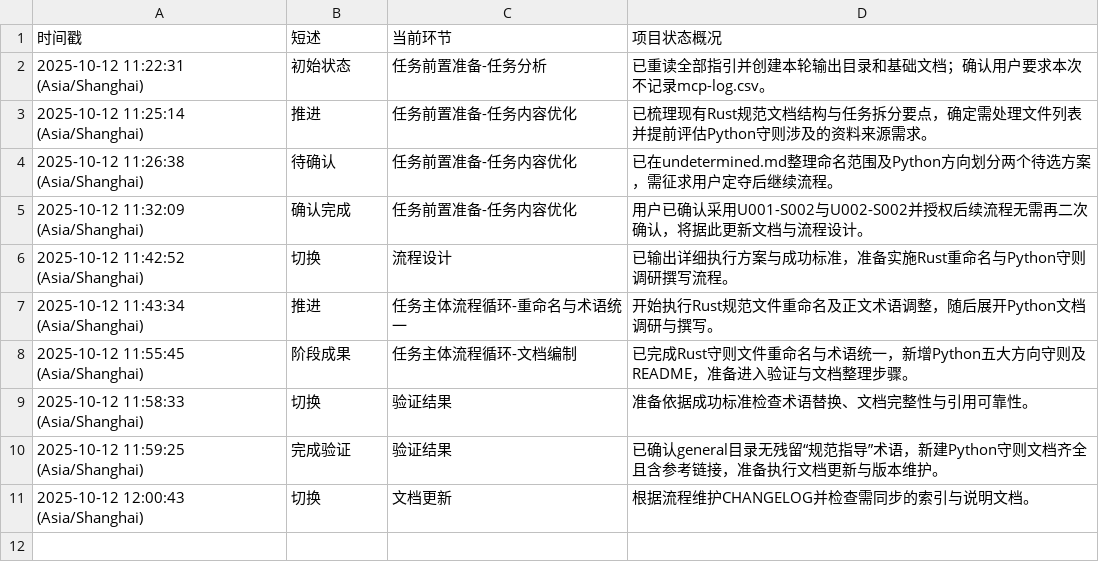
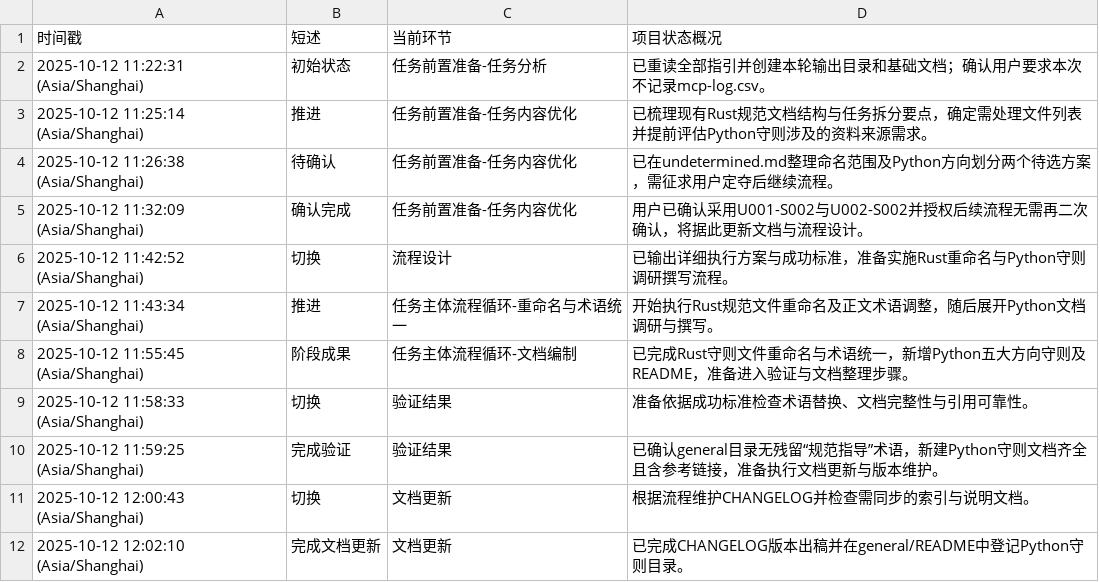
Before and after one commit to Onlykrizz/prompt-for-code, a CSV file: ai-agent-output/2025-10-12T11-21-20_UTC+8_筹备蟒蛇语言规范守则/AI-AGENT_working-status.csv, drawn as a sheet; the diff names each change by its address in the sheet, - before the commit and + after, or states it on an @@ line.

Commit message:
chore: 完成交付文档更新记录

```diff
--- a/ai-agent-output/2025-10-12T11-21-20_UTC+8_筹备蟒蛇语言规范守则/AI-AGENT_working-status.csv
+++ b/ai-agent-output/2025-10-12T11-21-20_UTC+8_筹备蟒蛇语言规范守则/AI-AGENT_working-status.csv
+row 12: 2025-10-12 12:02:10 (Asia/Shanghai) | 完成文档更新 | 文档更新 | 已完成CHANGELOG版本出稿并在general/README中登记Python守则目录。
```
